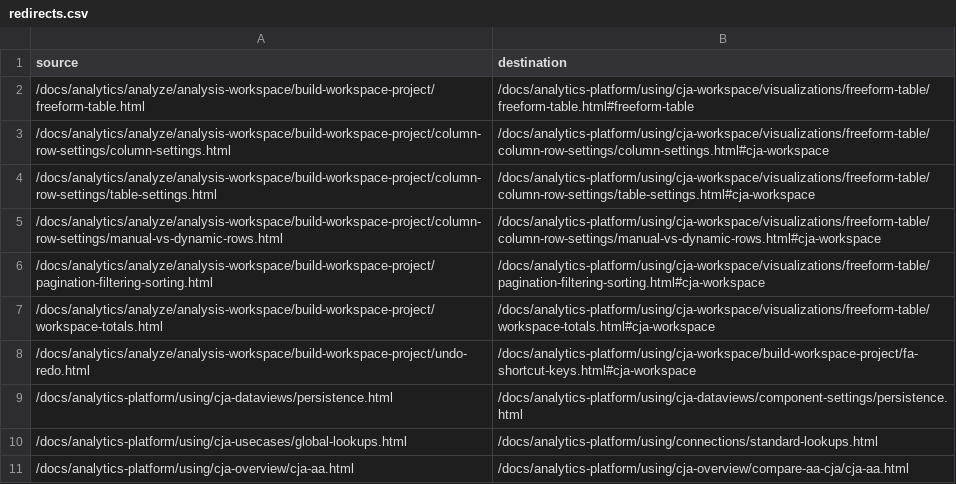
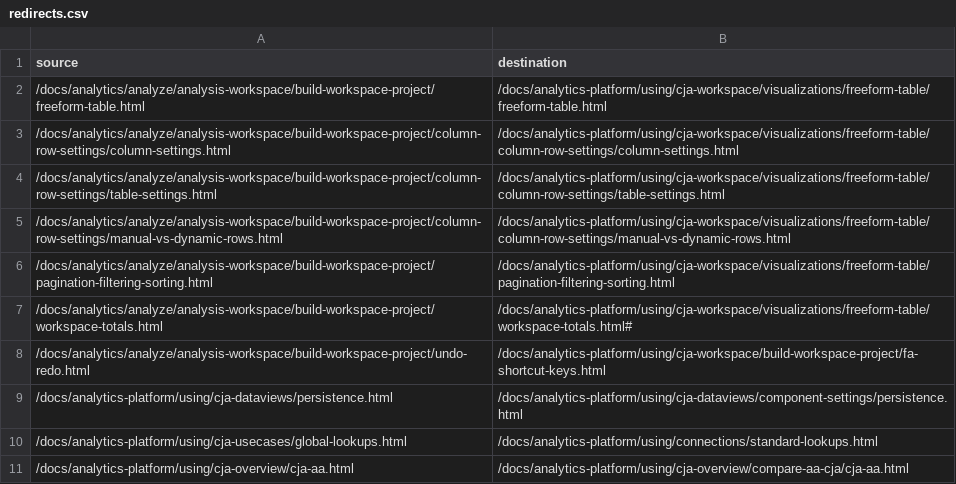
Before and after one commit to AdobeDocs/analytics-platform.ko-KR, a CSV file: redirects.csv, drawn as a sheet.

Commit message:
Synced non localizable files from repo .

```diff
--- a/redirects.csv
+++ b/redirects.csv
@@ -1,9 +1,9 @@
 source,destination
-/docs/analytics/analyze/analysis-workspace/build-workspace-project/freeform-table.html,/docs/analytics-platform/using/cja-workspace/visualizations/freeform-table/freeform-table.html#freeform-table
-/docs/analytics/analyze/analysis-workspace/build-workspace-project/column-row-settings/column-settings.html,/docs/analytics-platform/using/cja-workspace/visualizations/freeform-table/column-row-settings/column-settings.html#cja-workspace
-/docs/analytics/analyze/analysis-workspace/build-workspace-project/column-row-settings/table-settings.html,/docs/analytics-platform/using/cja-workspace/visualizations/freeform-table/column-row-settings/table-settings.html#cja-workspace
-/docs/analytics/analyze/analysis-workspace/build-workspace-project/column-row-settings/manual-vs-dynamic-rows.html,/docs/analytics-platform/using/cja-workspace/visualizations/freeform-table/column-row-settings/manual-vs-dynamic-rows.html#cja-workspace
-/docs/analytics/analyze/analysis-workspace/build-workspace-project/pagination-filtering-sorting.html,/docs/analytics-platform/using/cja-workspace/visualizations/freeform-table/pagination-filtering-sorting.html#cja-workspace
-/docs/analytics/analyze/analysis-workspace/build-workspace-project/workspace-totals.html,/docs/analytics-platform/using/cja-workspace/visualizations/freeform-table/workspace-totals.html#cja-workspace
-/docs/analytics/analyze/analysis-workspace/build-workspace-project/undo-redo.html,/docs/analytics-platform/using/cja-workspace/build-workspace-project/fa-shortcut-keys.html#cja-workspace
+/docs/analytics/analyze/analysis-workspace/build-workspace-project/freeform-table.html,/docs/analytics-platform/using/cja-workspace/visualizations/freeform-table/freeform-table.html
+/docs/analytics/analyze/analysis-workspace/build-workspace-project/column-row-settings/column-settings.html,/docs/analytics-platform/using/cja-workspace/visualizations/freeform-table/column-row-settings/column-settings.html
+/docs/analytics/analyze/analysis-workspace/build-workspace-project/column-row-settings/table-settings.html,/docs/analytics-platform/using/cja-workspace/visualizations/freeform-table/column-row-settings/table-settings.html
+/docs/analytics/analyze/analysis-workspace/build-workspace-project/column-row-settings/manual-vs-dynamic-rows.html,/docs/analytics-platform/using/cja-workspace/visualizations/freeform-table/column-row-settings/manual-vs-dynamic-rows.html
+/docs/analytics/analyze/analysis-workspace/build-workspace-project/pagination-filtering-sorting.html,/docs/analytics-platform/using/cja-workspace/visualizations/freeform-table/pagination-filtering-sorting.html
+/docs/analytics/analyze/analysis-workspace/build-workspace-project/workspace-totals.html,/docs/analytics-platform/using/cja-workspace/visualizations/freeform-table/workspace-totals.html#
+/docs/analytics/analyze/analysis-workspace/build-workspace-project/undo-redo.html,/docs/analytics-platform/using/cja-workspace/build-workspace-project/fa-shortcut-keys.html
 /docs/analytics-platform/using/cja-dataviews/persistence.html,/docs/analytics-platform/using/cja-dataviews/component-settings/persistence.html
```
